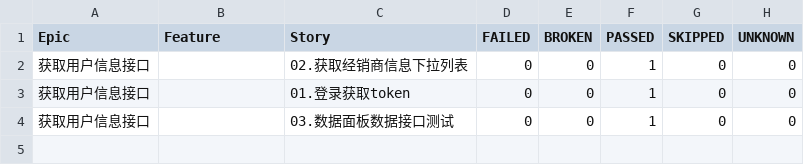
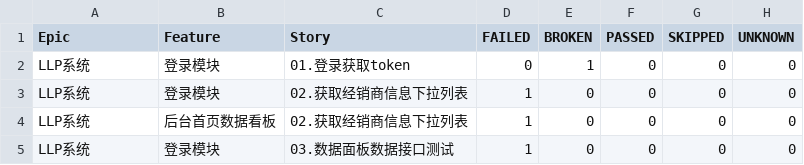
Before and after one commit to 985004174/wwg20220317, a CSV file: case/Customer_management/report/data/behaviors.csv, drawn as a sheet.

```diff
--- a/case/Customer_management/report/data/behaviors.csv
+++ b/case/Customer_management/report/data/behaviors.csv
@@ -1,4 +1,5 @@
 "Epic","Feature","Story","FAILED","BROKEN","PASSED","SKIPPED","UNKNOWN"
-"获取用户信息接口","","02.获取经销商信息下拉列表","0","0","1","0","0"
-"获取用户信息接口","","01.登录获取token","0","0","1","0","0"
-"获取用户信息接口","","03.数据面板数据接口测试","0","0","1","0","0"
+"LLP系统","登录模块","01.登录获取token","0","1","0","0","0"
+"LLP系统","登录模块","02.获取经销商信息下拉列表","1","0","0","0","0"
+"LLP系统","后台首页数据看板","02.获取经销商信息下拉列表","1","0","0","0","0"
+"LLP系统","登录模块","03.数据面板数据接口测试","1","0","0","0","0"
```
Also changed, not shown: case/Customer_management/report/data/suites.csv, 42 other files.
